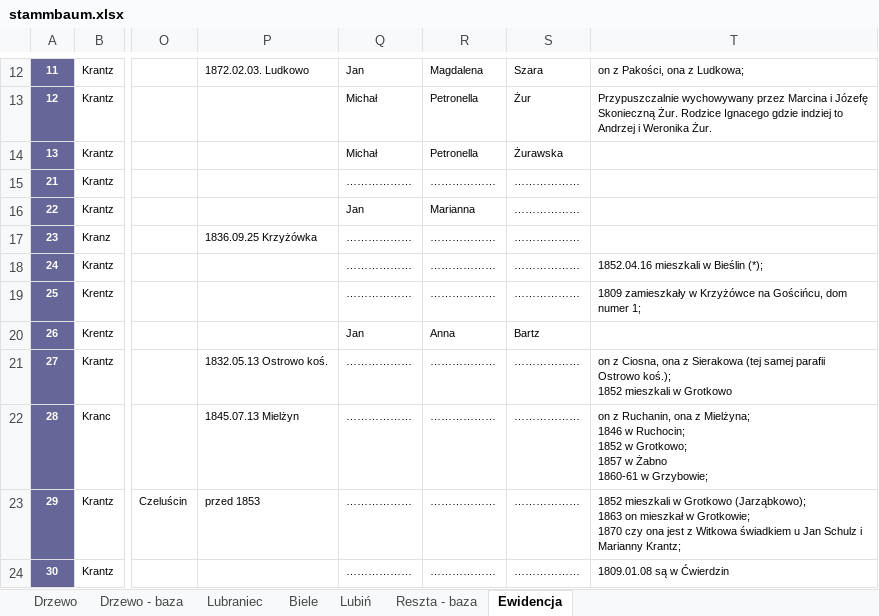
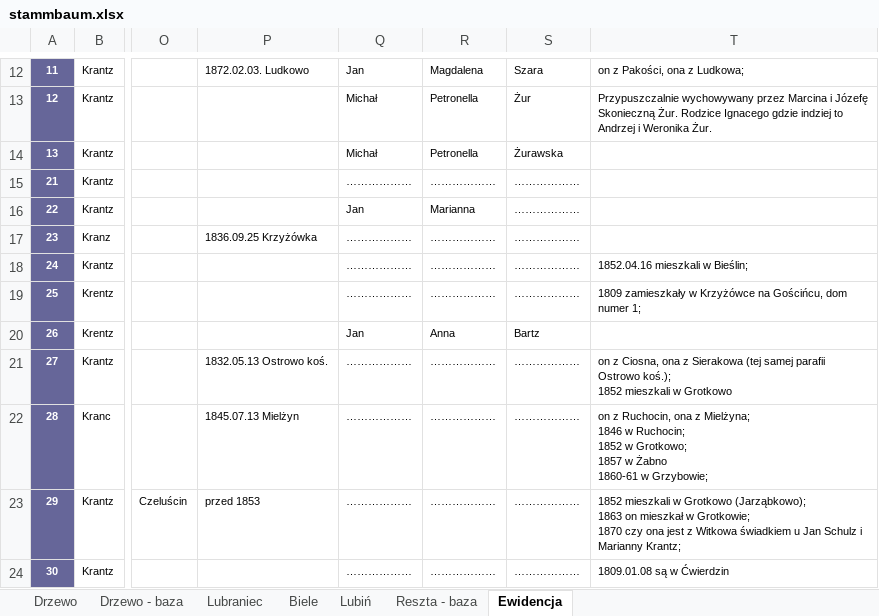
Before and after one commit to adamkrantz/homepage, an Excel workbook: bazy/stammbaum.xlsx, sheet Ewidencja, drawn as a sheet; only a part is shown, gaps mark what is left out; values as stored, in another font and other column widths than the file's, no borders; 1 other sheet too large or unreadable and not compared; the diff covers the shown part only; the diff names each change by its address in the sheet, - before the commit and + after, or states it on an @@ line.

```diff
--- a/bazy/stammbaum.xlsx (sheet Ewidencja)
+++ b/bazy/stammbaum.xlsx (sheet Ewidencja)
-T18: 1852.04.16 mieszkali w Bieślin (*);
+T18: 1852.04.16 mieszkali w Bieślin;
-T22: on z Ruchanin, ona z…
+T22: on z Ruchocin, ona z…
```
Also changed, not shown: 2 added rows, 2 removed rows, 5 edited cells and cell formats elsewhere in this sheet, sheet Reszta - baza, sheet Lubiń, sheet Drzewo - baza, 1 other file.
